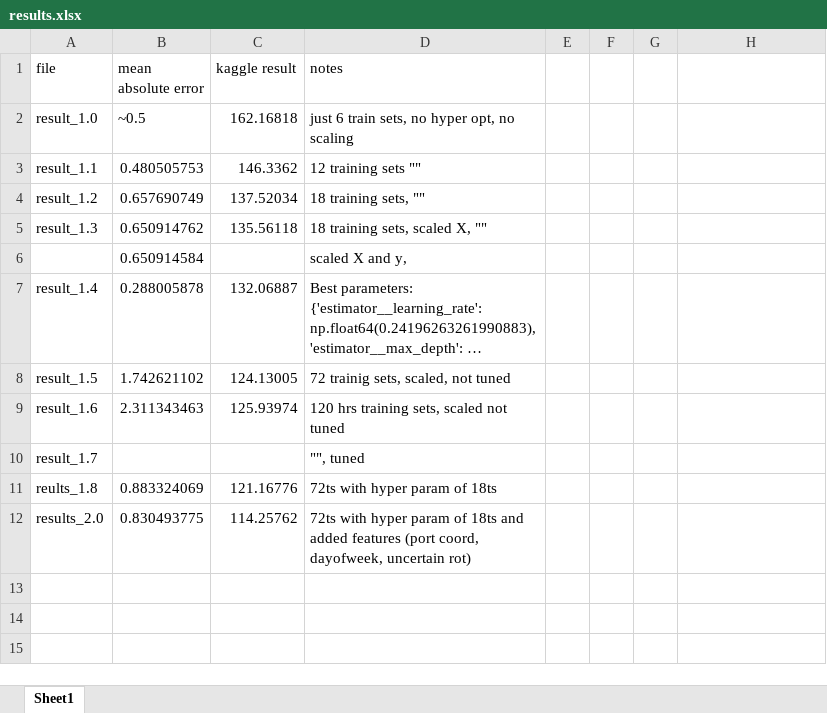
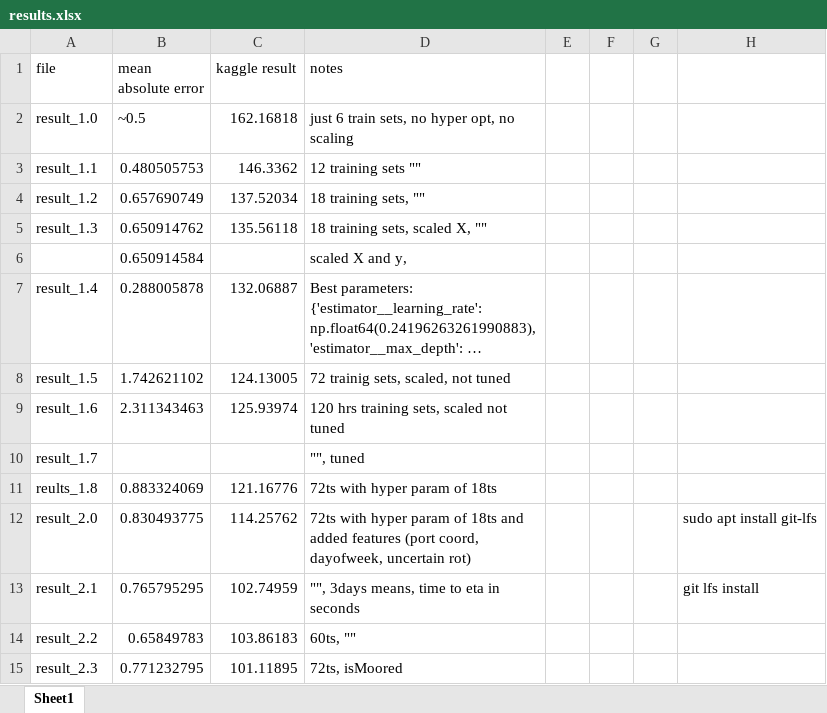
Before and after one commit to SPiso3/TDT4173-ML, an Excel workbook: results.xlsx, sheet Sheet1, drawn as a sheet; long unchanged cells end in …; values as stored, in another font and other column widths than the file's, no borders; the diff names each change by its address in the sheet, - before the commit and + after, or states it on an @@ line.

Commit message:
two models rand search, vessels data

```diff
--- a/results.xlsx (sheet Sheet1)
+++ b/results.xlsx (sheet Sheet1)
-A12 (file): results_2.0
+A12 (file): result_2.0
-H12: (empty)
+H12: sudo apt install git-lfs
+row 13: result_2.1 | 0.765795295 | 102.74959 | "", 3days means, time to eta in seconds |  |  |  | git lfs install
+row 14: result_2.2 | 0.65849783 | 103.86183 | 60ts, ""
+row 15: result_2.3 | 0.771232795 | 101.11895 | 72ts, isMoored
```
Also changed, not shown: 8 other files.
